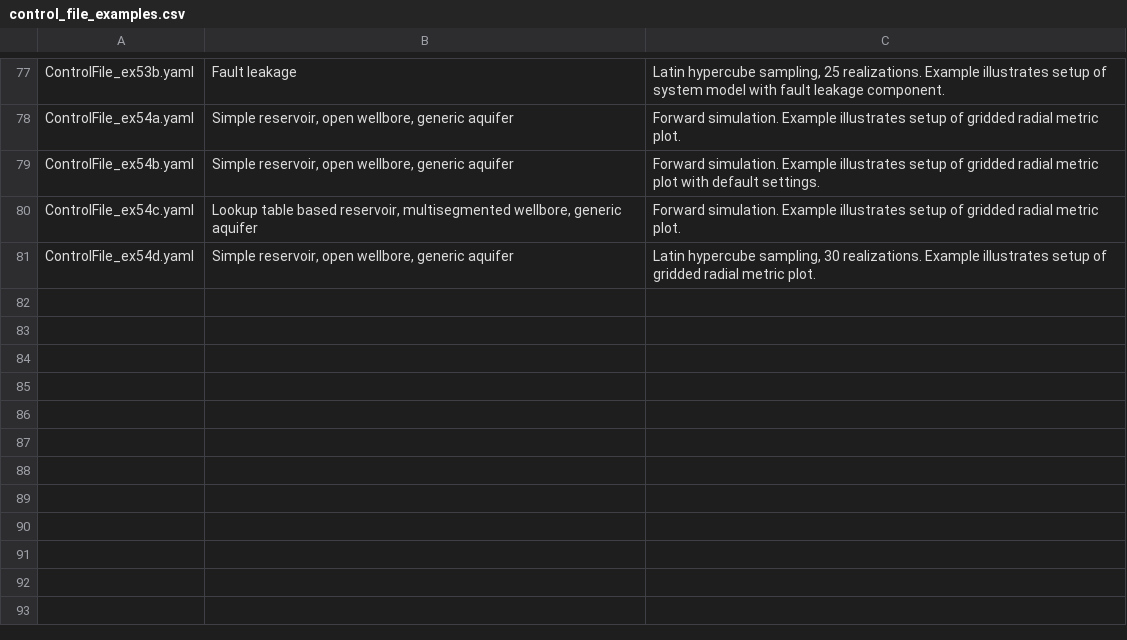
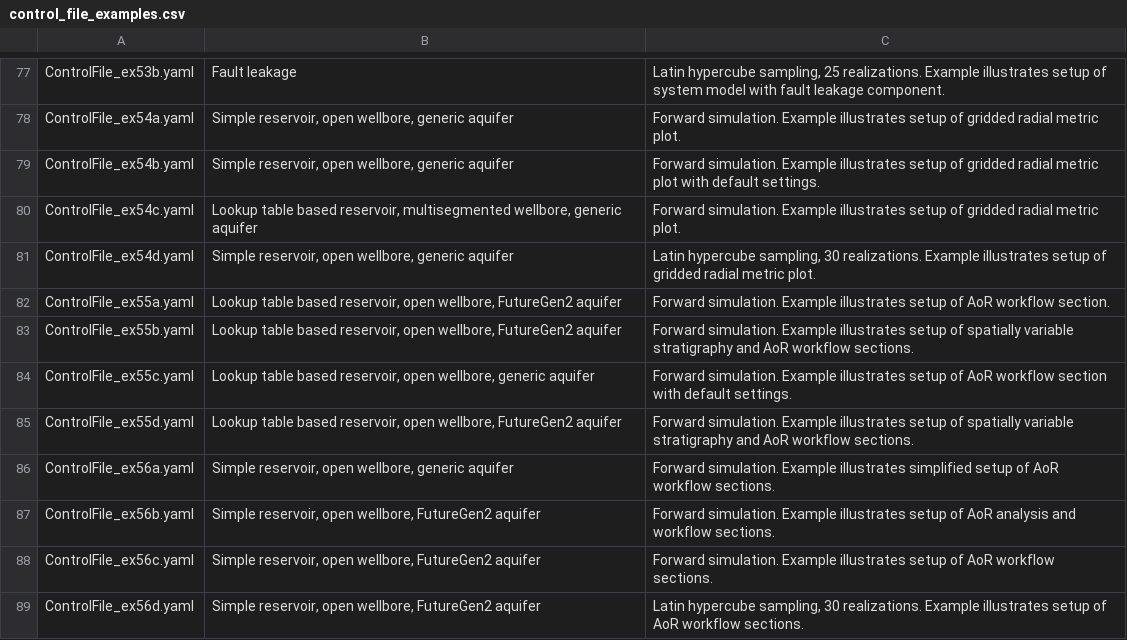
Before and after one commit to ShaparakSalek/NRAP-Open-IAM-Dev, a CSV file: documentation/user/source/tables/control_file_examples.csv, drawn as a sheet; only a part is shown, gaps mark what is left out.

Commit message:
Updated Changelog.md file; recompiled user and developer guides.

```diff
--- a/documentation/user/source/tables/control_file_examples.csv
+++ b/documentation/user/source/tables/control_file_examples.csv
@@ -81 +81,9 @@ ControlFile_ex54c.yaml,"Lookup table based reservoir, multisegmented wellbore, g
 ControlFile_ex54d.yaml,"Simple reservoir, open wellbore, generic aquifer","Latin hypercube sampling, 30 realizations. Example illustrates setup of gridded radial metric plot."
+ControlFile_ex55a.yaml,"Lookup table based reservoir, open wellbore, FutureGen2 aquifer","Forward simulation. Example illustrates setup of AoR workflow section."
+ControlFile_ex55b.yaml,"Lookup table based reservoir, open wellbore, FutureGen2 aquifer","Forward simulation. Example illustrates setup of spatially variable stratigraphy and AoR workflow sections."
+ControlFile_ex55c.yaml,"Lookup table based reservoir, open wellbore, generic aquifer","Forward simulation. Example illustrates setup of AoR workflow section with default settings."
+ControlFile_ex55d.yaml,"Lookup table based reservoir, open wellbore, FutureGen2 aquifer","Forward simulation. Example illustrates setup of spatially variable stratigraphy and AoR workflow sections."
+ControlFile_ex56a.yaml,"Simple reservoir, open wellbore, generic aquifer","Forward simulation. Example illustrates simplified setup of AoR workflow sections."
+ControlFile_ex56b.yaml,"Simple reservoir, open wellbore, FutureGen2 aquifer","Forward simulation. Example illustrates setup of AoR analysis and workflow sections."
+ControlFile_ex56c.yaml,"Simple reservoir, open wellbore, FutureGen2 aquifer","Forward simulation. Example illustrates setup of AoR workflow sections."
+ControlFile_ex56d.yaml,"Simple reservoir, open wellbore, FutureGen2 aquifer","Latin hypercube sampling, 30 realizations. Example illustrates setup of AoR workflow sections."
```
Also changed, not shown: 13 other files.
